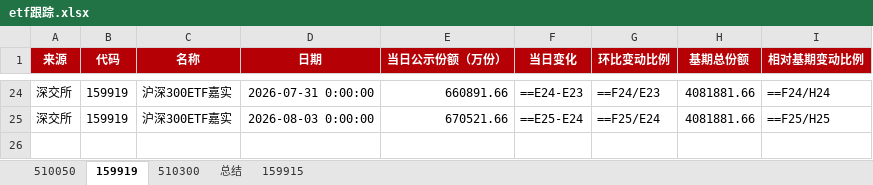
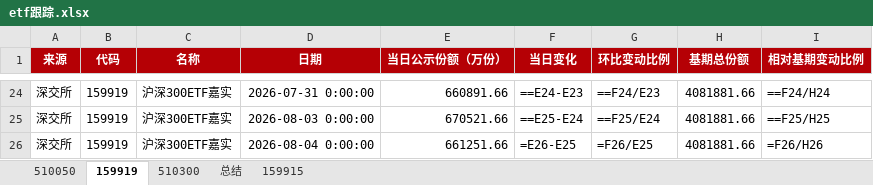
Before and after one commit to steve849739/Etf-tracker, an Excel workbook: etf跟踪.xlsx, sheet 159919, drawn as a sheet; only a part is shown, gaps mark what is left out; values as stored, in another font and other column widths than the file's, no borders; formulas without a stored value are shown as written; the diff names each change by its address in the sheet, - before the commit and + after, or states it on an @@ line.

```diff
--- a/etf跟踪.xlsx (sheet 159919)
+++ b/etf跟踪.xlsx (sheet 159919)
+row 26: 深交所 | 159919 | 沪深300ETF嘉实 | 2026-08-04 0:00:00 | 661251.66 | =E26-E25 | =F26/E25 | 4081881.66 | =F26/H26
```
Also changed, not shown: sheet 159915, sheet 510050, sheet 510300, sheet 总结, 3 other files.
